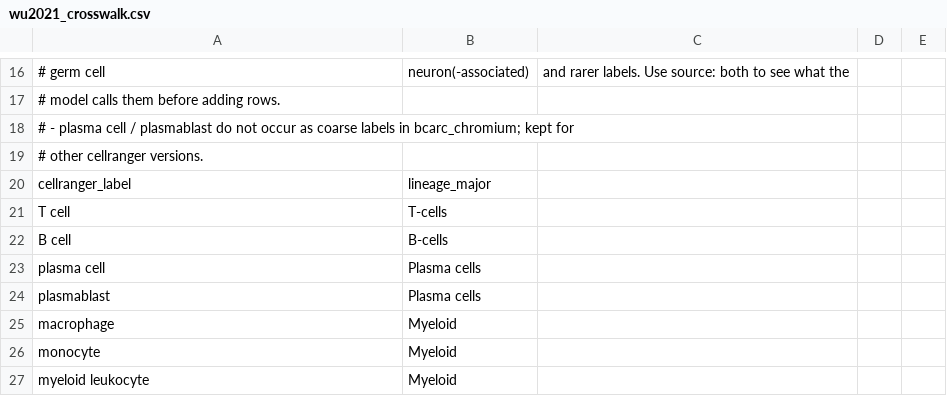
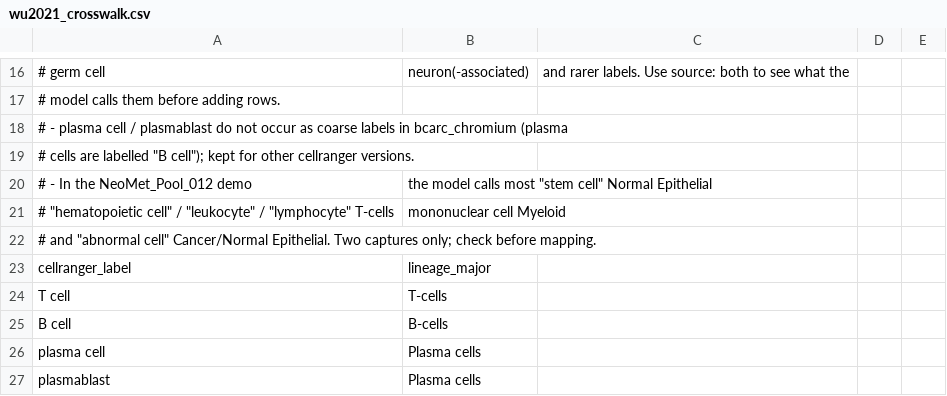
Before and after one commit to swarbricklab/mkobj, a CSV file: config/lineage_references/wu2021_crosswalk.csv, drawn as a sheet; only a part is shown, gaps mark what is left out; the shorter side is filled out with more unchanged rows.

```diff
--- a/config/lineage_references/wu2021_crosswalk.csv
+++ b/config/lineage_references/wu2021_crosswalk.csv
@@ -17,4 +17,7 @@
 #   model calls them before adding rows.
-# - plasma cell / plasmablast do not occur as coarse labels in bcarc_chromium; kept for
-#   other cellranger versions.
+# - plasma cell / plasmablast do not occur as coarse labels in bcarc_chromium (plasma
+#   cells are labelled "B cell"); kept for other cellranger versions.
+# - In the NeoMet_Pool_012 demo, the model calls most "stem cell" Normal Epithelial,
+#   "hematopoietic cell" / "leukocyte" / "lymphocyte" T-cells, "mononuclear cell" Myeloid
+#   and "abnormal cell" Cancer/Normal Epithelial. Two captures only; check before mapping.
 cellranger_label,lineage_major
```
Also changed, not shown: 3 other files.
